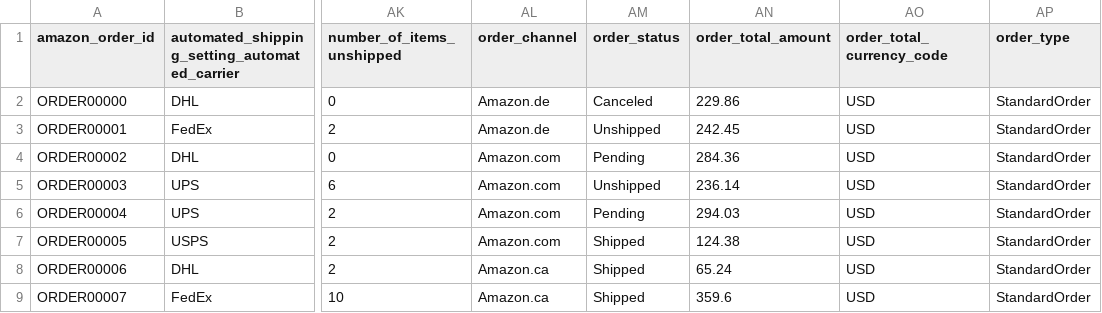
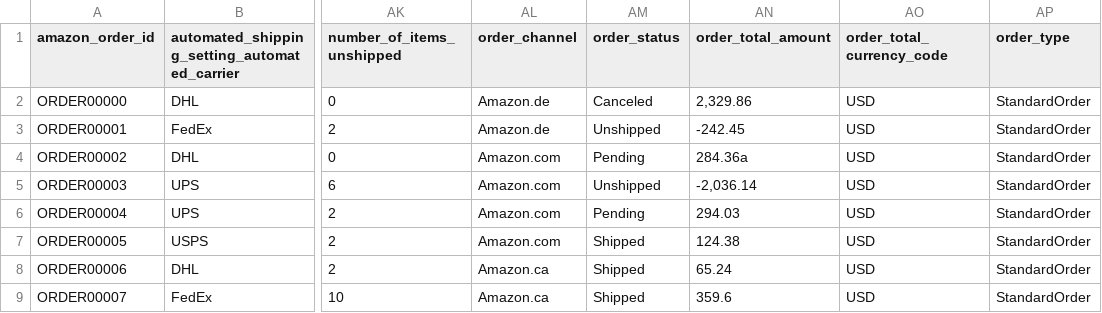
Before and after one commit to fivetran/dbt_amazon_selling_partner, a CSV file: integration_tests/seeds/orders.csv, drawn as a sheet; only a part is shown, gaps mark what is left out; the diff names each change by its address in the sheet, - before the commit and + after, or states it on an @@ line.

```diff
--- a/integration_tests/seeds/orders.csv
+++ b/integration_tests/seeds/orders.csv
-AN2 (order_total_amount): 229.86
+AN2 (order_total_amount): 2,329.86
-AN3 (order_total_amount): 242.45
+AN3 (order_total_amount): -242.45
-AN4 (order_total_amount): 284.36
+AN4 (order_total_amount): 284.36a
-AN5 (order_total_amount): 236.14
+AN5 (order_total_amount): -2,036.14
```
Also changed, not shown: integration_tests/seeds/order_item.csv, 14 other files.
